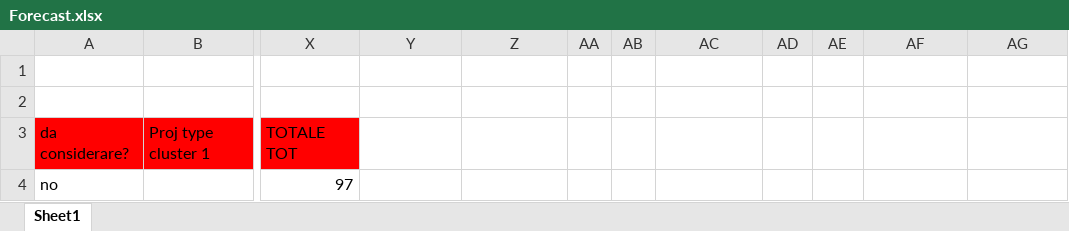
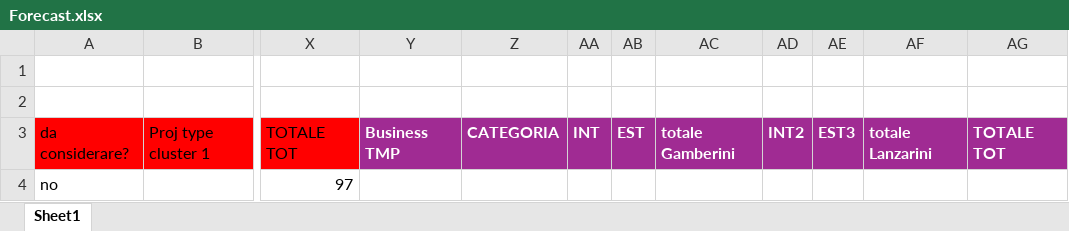
Before and after one commit to michelefosco/GDPptGenerator, an Excel workbook: Solution/FilesEditor.Tests/TestFiles/InputFiles/Forecast.xlsx, sheet Sheet1, drawn as a sheet; only a part is shown, gaps mark what is left out; values as stored, in another font and other column widths than the file's, no borders; the diff names each change by its address in the sheet, - before the commit and + after, or states it on an @@ line.

Commit message:
Verifica degli headers dei fogli su datasource con quelli di input

```diff
--- a/Solution/FilesEditor.Tests/TestFiles/InputFiles/Forecast.xlsx (sheet Sheet1)
+++ b/Solution/FilesEditor.Tests/TestFiles/InputFiles/Forecast.xlsx (sheet Sheet1)
-Y3: (empty)
+Y3: Business TMP
-Y3:AG3 fill: none
+Y3:AG3 fill: #A02B93
-Z3: (empty)
+Z3: CATEGORIA
-AA3: (empty)
+AA3: INT
-AB3: (empty)
+AB3: EST
-AC3: (empty)
+AC3: totale Gamberini
-AD3: (empty)
+AD3: INT2
-AE3: (empty)
+AE3: EST3
-AF3: (empty)
+AF3: totale Lanzarini
-AG3: (empty)
+AG3: TOTALE TOT
```
Also changed, not shown: Solution/FilesEditor.Tests/TestFiles/InputFiles/Budget.xlsx, Solution/FilesEditor.Tests/TestFiles/InputFiles/RunRate.xlsx, 43 other files.
